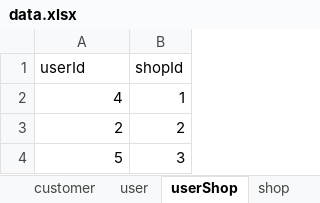
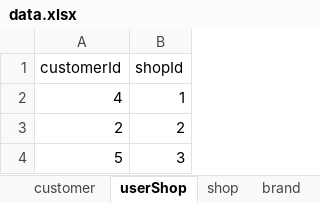
Before and after one commit to boat46450/DBShopOnline, an Excel workbook: public/data.xlsx, sheet userShop, drawn as a sheet; values as stored, in another font and other column widths than the file's, no borders; the diff names each change by its address in the sheet, - before the commit and + after, or states it on an @@ line.

```diff
--- a/public/data.xlsx (sheet userShop)
+++ b/public/data.xlsx (sheet userShop)
-sheet tab: user
-A1: userId
+A1: customerId
```
Also changed, not shown: sheet order, sheet customer, sheet shop, sheet product, sheet orderList, other sheet tabs, 9 other files.
